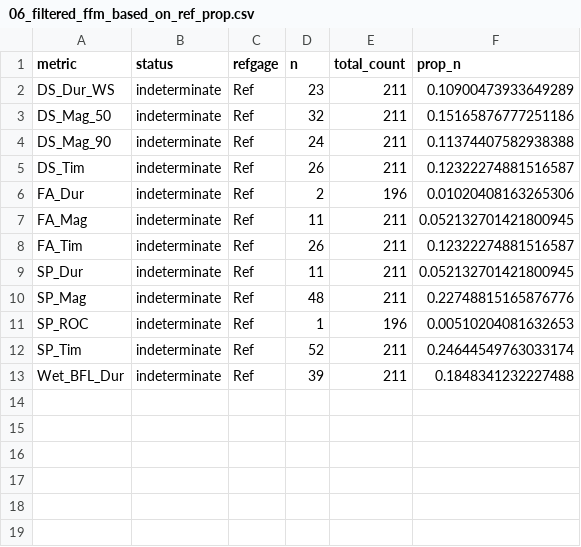
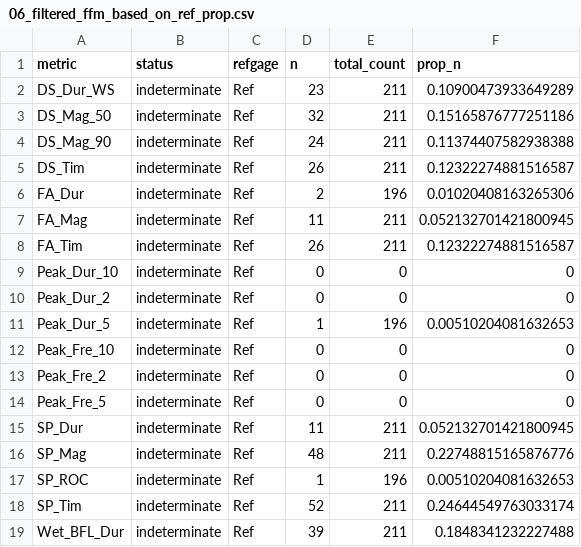
Before and after one commit to ceff-tech/bmi_ffm_links, a CSV file: data_output/06_filtered_ffm_based_on_ref_prop.csv, drawn as a sheet; the diff names each change by its address in the sheet, - before the commit and + after, or states it on an @@ line.

Commit message:
update data

```diff
--- a/data_output/06_filtered_ffm_based_on_ref_prop.csv
+++ b/data_output/06_filtered_ffm_based_on_ref_prop.csv
+row 9: Peak_Dur_10 | indeterminate | Ref | 0 | 0 | 0
+row 10: Peak_Dur_2 | indeterminate | Ref | 0 | 0 | 0
+row 11: Peak_Dur_5 | indeterminate | Ref | 1 | 196 | 0.00510204081632653
+row 12: Peak_Fre_10 | indeterminate | Ref | 0 | 0 | 0
+row 13: Peak_Fre_2 | indeterminate | Ref | 0 | 0 | 0
+row 14: Peak_Fre_5 | indeterminate | Ref | 0 | 0 | 0
```
Also changed, not shown: 15 other files.
